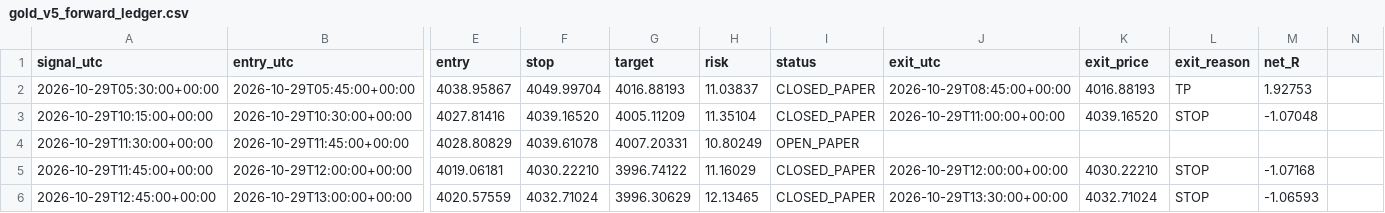
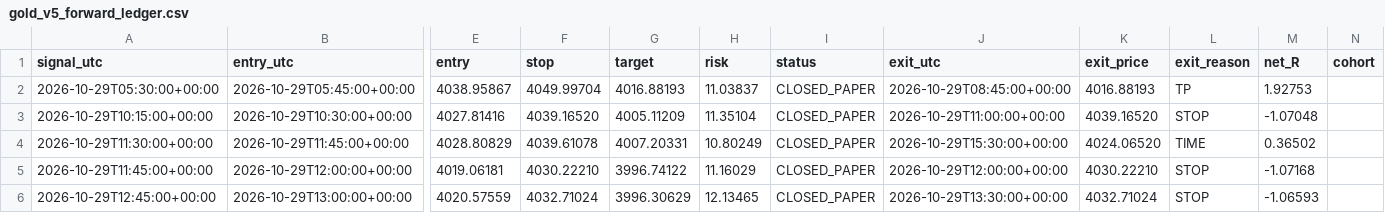
Before and after one commit to ReneGold/gold-signal-bot, a CSV file: gold_v5_forward_ledger.csv, drawn as a sheet; only a part is shown, gaps mark what is left out; the diff names each change by its address in the sheet, - before the commit and + after, or states it on an @@ line.

```diff
--- a/gold_v5_forward_ledger.csv
+++ b/gold_v5_forward_ledger.csv
-N1: (empty)
+N1: cohort
-I4 (status): OPEN_PAPER
+I4 (status): CLOSED_PAPER
-J4 (exit_utc): (empty)
+J4 (exit_utc): 2026-10-29T15:30:00+00:00
-K4 (exit_price): (empty)
+K4 (exit_price): 4024.06520
-L4 (exit_reason): (empty)
+L4 (exit_reason): TIME
-M4 (net_R): (empty)
+M4 (net_R): 0.36502
```
Also changed, not shown: 1 other file.
